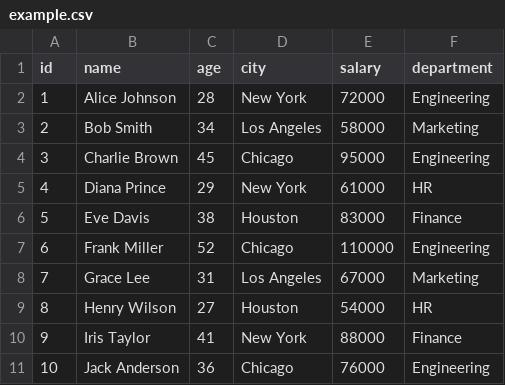
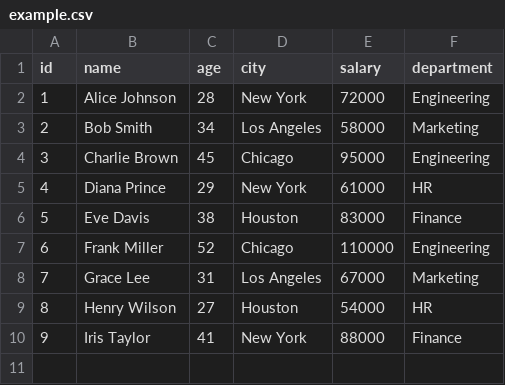
Before and after one commit to D-Lemus/Validador-de-argumentos-en-logica-proposicional, a CSV file: pandas/example.csv, drawn as a sheet.

Commit message:
quitar row 10

```diff
--- a/pandas/example.csv
+++ b/pandas/example.csv
@@ -10,2 +10 @@ id,name,age,city,salary,department
 9,Iris Taylor,41,New York,88000,Finance
-10,Jack Anderson,36,Chicago,76000,Engineering
```
